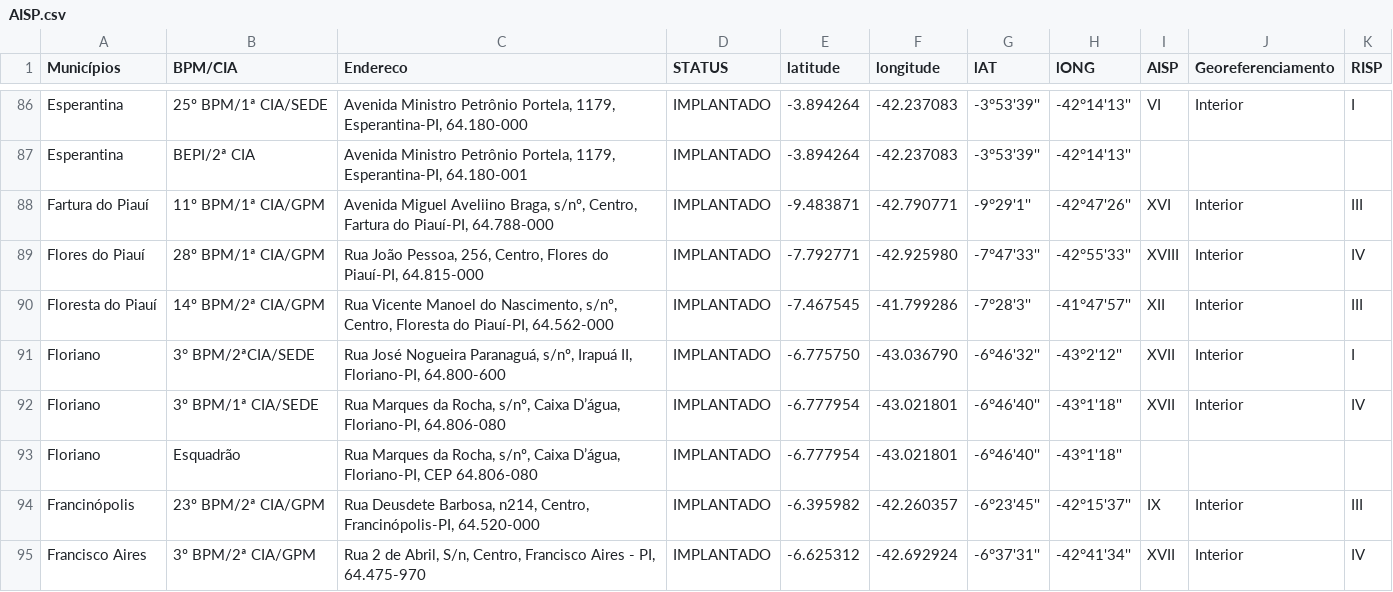
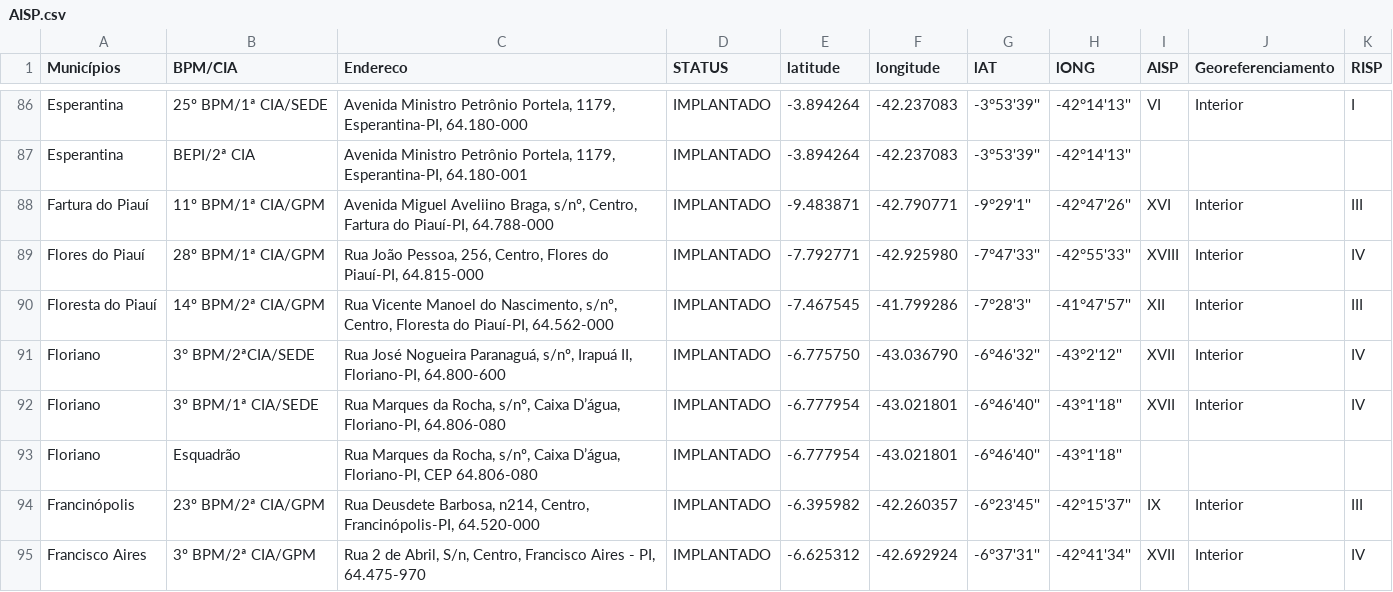
Before and after one commit to Ytallo16/painel_aisp, a CSV file: AISP.csv, drawn as a sheet; only a part is shown, gaps mark what is left out.

```diff
--- a/AISP.csv
+++ b/AISP.csv
@@ -90,3 +90,3 @@ Flores do Piauí,28º BPM/1ª CIA/GPM,"Rua João Pessoa, 256, Centro, Flores do
 Floresta do Piauí,14º BPM/2ª CIA/GPM,"Rua Vicente Manoel do Nascimento, s/nº, Centro, Floresta do Piauí-PI, 64.562-000",IMPLANTADO,-7.467545,-41.799286,-7°28'3'',-41°47'57'',XII ,Interior,III
-Floriano,3° BPM/2ªCIA/SEDE,"Rua José Nogueira Paranaguá, s/nº, Irapuá II, Floriano-PI, 64.800-600",IMPLANTADO,-6.775750,-43.036790,-6°46'32'',-43°2'12'',XVII ,Interior,I
+Floriano,3° BPM/2ªCIA/SEDE,"Rua José Nogueira Paranaguá, s/nº, Irapuá II, Floriano-PI, 64.800-600",IMPLANTADO,-6.775750,-43.036790,-6°46'32'',-43°2'12'',XVII ,Interior,IV
 Floriano,3º BPM/1ª CIA/SEDE,"Rua Marques da Rocha, s/nº, Caixa D’água, Floriano-PI, 64.806-080",IMPLANTADO,-6.777954,-43.021801,-6°46'40'',-43°1'18'',XVII ,Interior,IV
```
Also changed, not shown: 9 other files.
